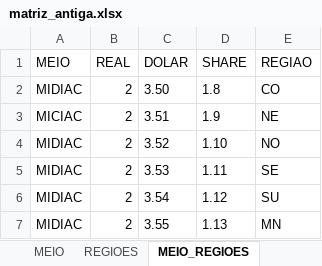
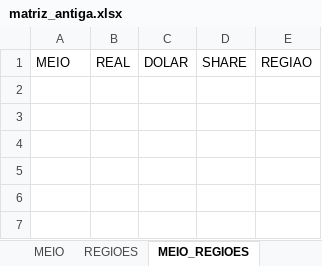
Before and after one commit to devappsteam/cenp-meios, an Excel workbook: matriz_antiga.xlsx, sheet MEIO_REGIOES, drawn as a sheet; values as stored, in another font and other column widths than the file's, no borders; the diff names each change by its address in the sheet, - before the commit and + after, or states it on an @@ line.

```diff
--- a/matriz_antiga.xlsx (sheet MEIO_REGIOES)
+++ b/matriz_antiga.xlsx (sheet MEIO_REGIOES)
-row 2: MIDIAC | 2 | 3.50 | 1.8 | CO
-row 3: MICIAC | 2 | 3.51 | 1.9 | NE
-row 4: MIDIAC | 2 | 3.52 | 1.10 | NO
-row 5: MIDIAC | 2 | 3.53 | 1.11 | SE
-row 6: MIDIAC | 2 | 3.54 | 1.12 | SU
-row 7: MIDIAC | 2 | 3.55 | 1.13 | MN
```
Also changed, not shown: sheet ESTADO, sheet MEIO, sheet REGIOES, 4 other files.
